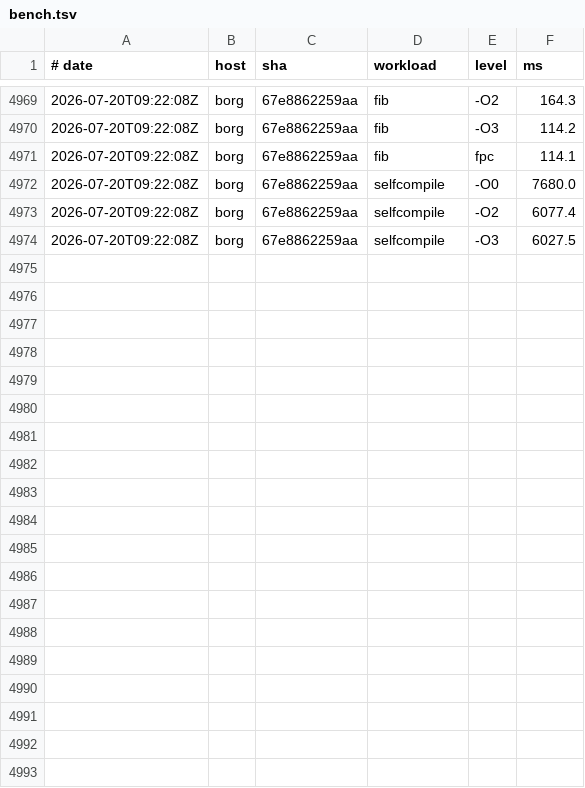
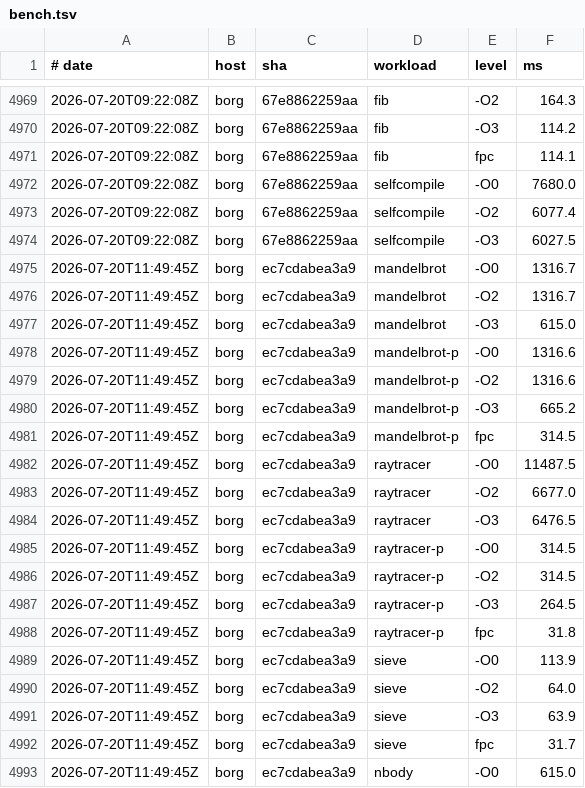
Before and after one commit to yoctobyte/pxx, a TSV file: devdocs/progress/tstate/bench.tsv, drawn as a sheet; only a part is shown, gaps mark what is left out; the diff covers the shown part only; the diff names each change by its address in the sheet, - before the commit and + after, or states it on an @@ line.

Commit message:
tstate(borg): bench ec7cdabea3a9 ok (29 bench rows, 550 conf)

```diff
--- a/devdocs/progress/tstate/bench.tsv
+++ b/devdocs/progress/tstate/bench.tsv
+row 4975: 2026-07-20T11:49:45Z | borg | ec7cdabea3a9 | mandelbrot | -O0 | 1316.7
+row 4976: 2026-07-20T11:49:45Z | borg | ec7cdabea3a9 | mandelbrot | -O2 | 1316.7
+row 4977: 2026-07-20T11:49:45Z | borg | ec7cdabea3a9 | mandelbrot | -O3 | 615.0
+row 4978: 2026-07-20T11:49:45Z | borg | ec7cdabea3a9 | mandelbrot-p | -O0 | 1316.6
+row 4979: 2026-07-20T11:49:45Z | borg | ec7cdabea3a9 | mandelbrot-p | -O2 | 1316.6
+row 4980: 2026-07-20T11:49:45Z | borg | ec7cdabea3a9 | mandelbrot-p | -O3 | 665.2
+row 4981: 2026-07-20T11:49:45Z | borg | ec7cdabea3a9 | mandelbrot-p | fpc | 314.5
+row 4982: 2026-07-20T11:49:45Z | borg | ec7cdabea3a9 | raytracer | -O0 | 11487.5
+row 4983: 2026-07-20T11:49:45Z | borg | ec7cdabea3a9 | raytracer | -O2 | 6677.0
+row 4984: 2026-07-20T11:49:45Z | borg | ec7cdabea3a9 | raytracer | -O3 | 6476.5
+row 4985: 2026-07-20T11:49:45Z | borg | ec7cdabea3a9 | raytracer-p | -O0 | 314.5
+row 4986: 2026-07-20T11:49:45Z | borg | ec7cdabea3a9 | raytracer-p | -O2 | 314.5
+row 4987: 2026-07-20T11:49:45Z | borg | ec7cdabea3a9 | raytracer-p | -O3 | 264.5
+row 4988: 2026-07-20T11:49:45Z | borg | ec7cdabea3a9 | raytracer-p | fpc | 31.8
+row 4989: 2026-07-20T11:49:45Z | borg | ec7cdabea3a9 | sieve | -O0 | 113.9
+row 4990: 2026-07-20T11:49:45Z | borg | ec7cdabea3a9 | sieve | -O2 | 64.0
+row 4991: 2026-07-20T11:49:45Z | borg | ec7cdabea3a9 | sieve | -O3 | 63.9
+row 4992: 2026-07-20T11:49:45Z | borg | ec7cdabea3a9 | sieve | fpc | 31.7
+row 4993: 2026-07-20T11:49:45Z | borg | ec7cdabea3a9 | nbody | -O0 | 615.0
```
Also changed, not shown: 10 added rows elsewhere in this file, 1 other file.
